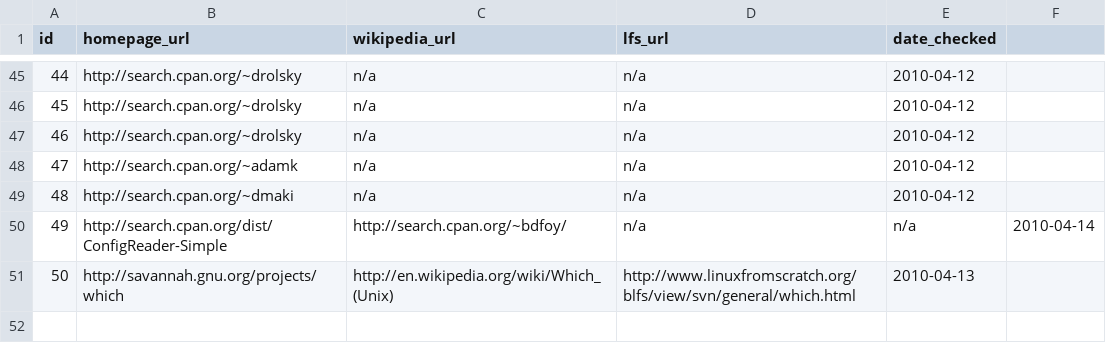
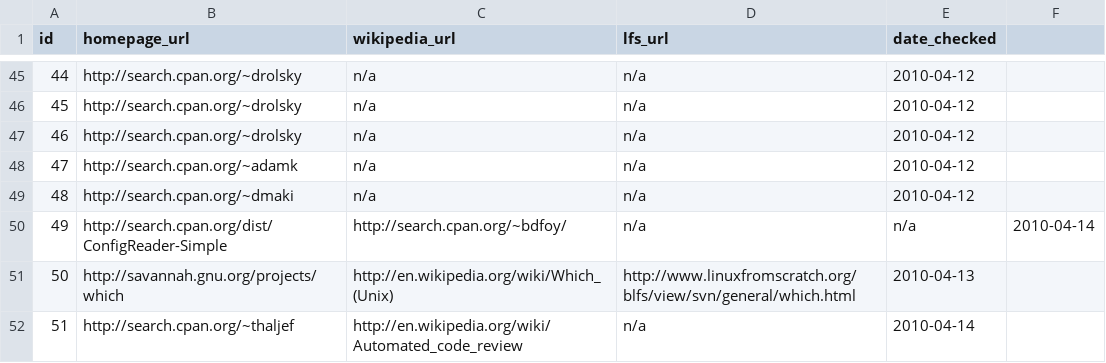
Before and after one commit to troywill/shilohSchema, a CSV file: 2010_spring/csv/webpages.csv, drawn as a sheet; only a part is shown, gaps mark what is left out.

```diff
--- a/2010_spring/csv/webpages.csv
+++ b/2010_spring/csv/webpages.csv
@@ -51 +51,2 @@ id,homepage_url,wikipedia_url,lfs_url,date_checked
 50,http://savannah.gnu.org/projects/which,http://en.wikipedia.org/wiki/Which_(Unix),http://www.linuxfromscratch.org/blfs/view/svn/general/which.html,2010-04-13
+51,http://search.cpan.org/~thaljef,http://en.wikipedia.org/wiki/Automated_code_review,n/a,2010-04-14
```
Also changed, not shown: 2010_spring/csv/latest_tarball.csv, 2010_spring/csv/packages.csv, 1 other file.
